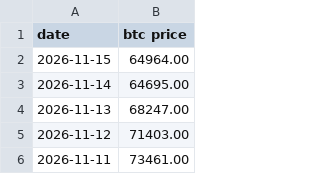
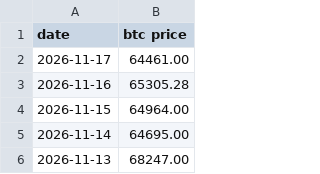
Before and after one commit to lovexw/btchao-mono, a CSV file: sites/ahr-dca/btc-price all.csv, drawn as a sheet; only a part is shown; the shorter side is filled out with more unchanged rows; the diff names each change by its address in the sheet, - before the commit and + after, or states it on an @@ line.

```diff
--- a/sites/ahr-dca/btc-price all.csv
+++ b/sites/ahr-dca/btc-price all.csv
+row 2: 2026-11-17 | 64461.00
+row 3: 2026-11-16 | 65305.28
```
Also changed, not shown: 1 other file.
